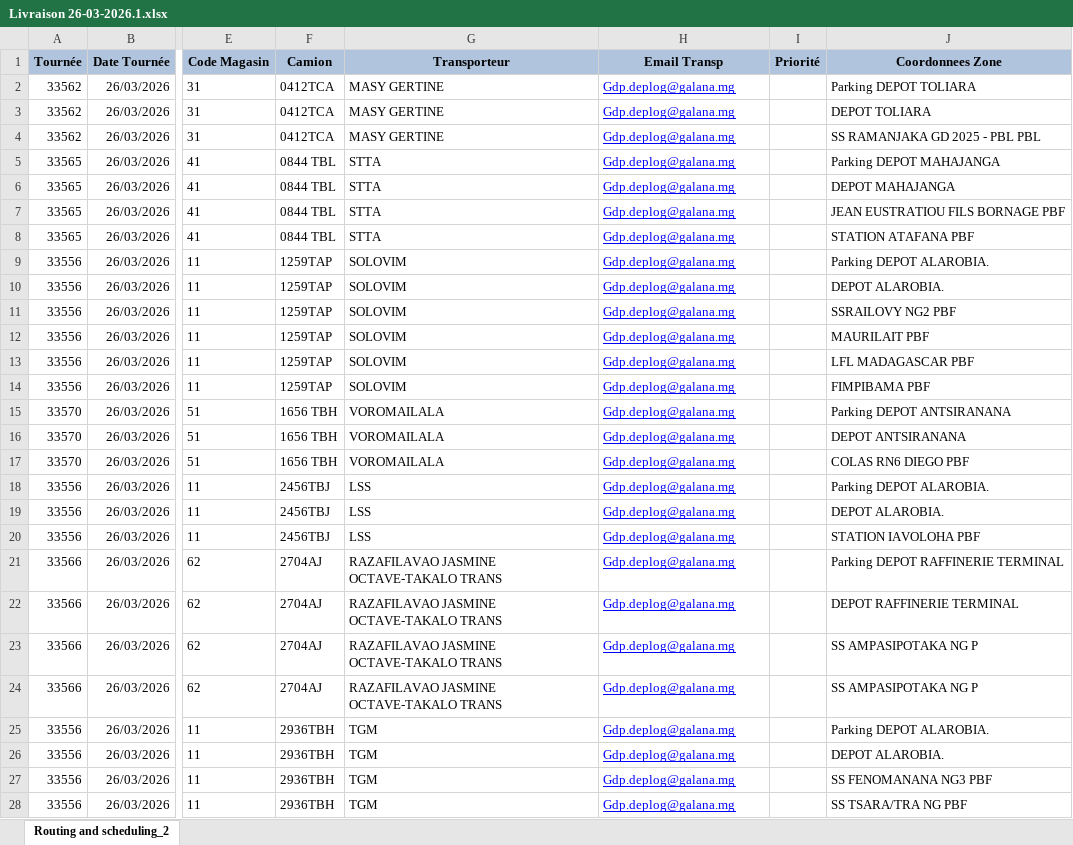
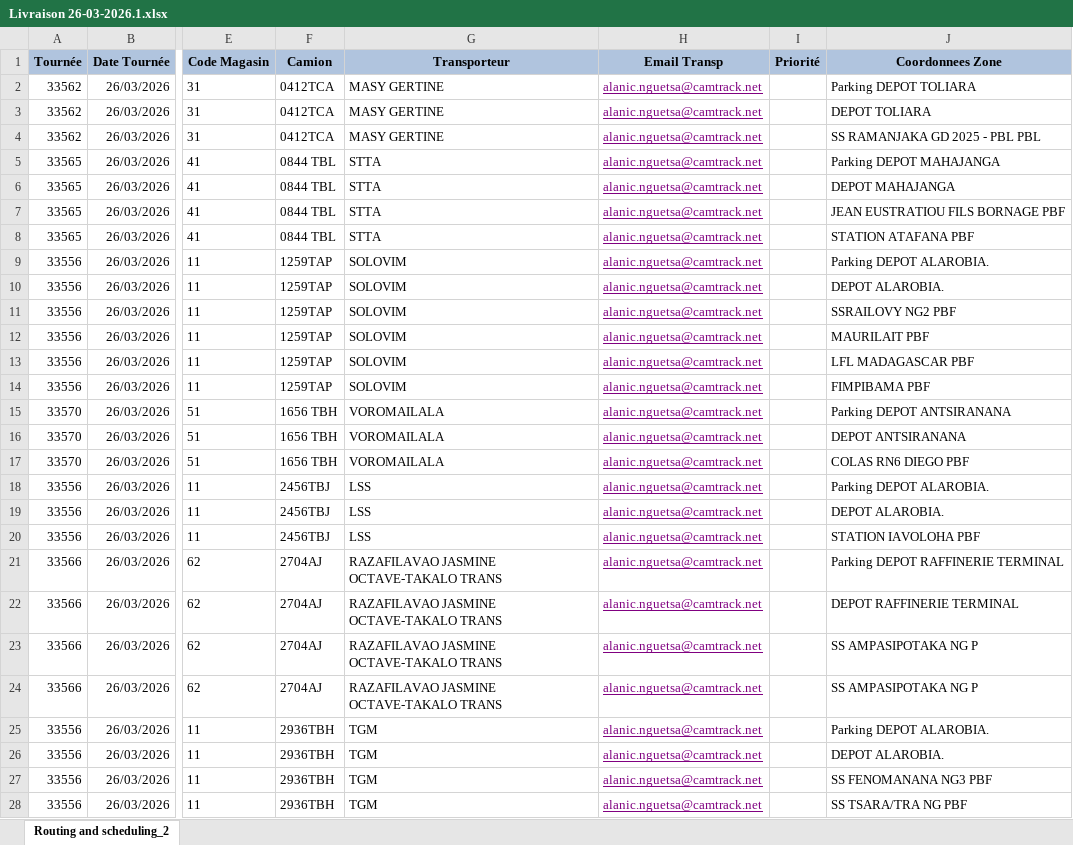
Before and after one commit to camtracksasinov/shortest-path, an Excel workbook: downloads/Livraison 26-03-2026.1.xlsx, sheet Routing and scheduling_2, drawn as a sheet; only a part is shown, gaps mark what is left out; values as stored, in another font and other column widths than the file's, no borders; the diff covers the shown part only; the diff names each change by its address in the sheet, - before the commit and + after, or states it on an @@ line.

```diff
--- a/downloads/Livraison 26-03-2026.1.xlsx (sheet Routing and scheduling_2)
+++ b/downloads/Livraison 26-03-2026.1.xlsx (sheet Routing and scheduling_2)
-H2:H28 (Email Transp): Gdp.deplog@galana.mg
+H2:H28 (Email Transp): alanic.nguetsa@camtrack.net
-H2:H28 text colour: #0000FF
+H2:H28 text colour: #800080
```
Also changed, not shown: 64 edited cells and cell formats elsewhere in this sheet, downloads/Livraison 26-03-2026.1_updated-with-order.xlsx, 2 other files.
